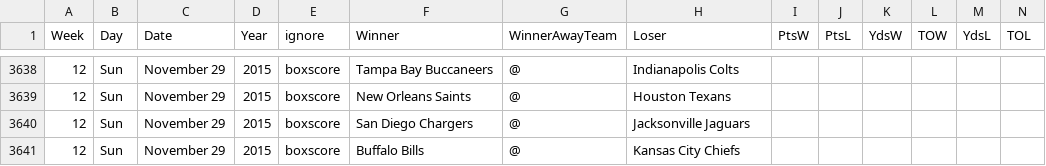
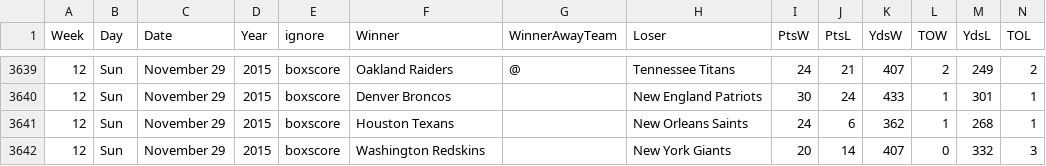
Before and after one commit to gjn/homefield, a CSV file: data/pfr/all.csv, drawn as a sheet; only a part is shown, gaps mark what is left out; addresses are those after the commit; the diff covers the shown part only; the diff names each change by its address in the sheet, - before the commit and + after, or states it on an @@ line.

```diff
--- a/data/pfr/all.csv
+++ b/data/pfr/all.csv
-F3639 (Winner): Tampa Bay Buccaneers
+F3639 (Winner): Oakland Raiders
-H3639 (Loser): Indianapolis Colts
+H3639 (Loser): Tennessee Titans
-I3639 (PtsW): (empty)
+I3639 (PtsW): 24
-J3639 (PtsL): (empty)
+J3639 (PtsL): 21
-K3639 (YdsW): (empty)
+K3639 (YdsW): 407
-L3639 (TOW): (empty)
+L3639 (TOW): 2
-M3639 (YdsL): (empty)
+M3639 (YdsL): 249
-N3639 (TOL): (empty)
+N3639 (TOL): 2
-F3640 (Winner): New Orleans Saints
+F3640 (Winner): Denver Broncos
-G3640:G3642 (WinnerAwayTeam): @
+G3640:G3642 (WinnerAwayTeam): (empty)
-H3640 (Loser): Houston Texans
+H3640 (Loser): New England Patriots
-I3640 (PtsW): (empty)
+I3640 (PtsW): 30
-J3640 (PtsL): (empty)
+J3640 (PtsL): 24
-K3640 (YdsW): (empty)
+K3640 (YdsW): 433
-L3640:L3641 (TOW): (empty)
+L3640:L3641 (TOW): 1
-M3640 (YdsL): (empty)
+M3640 (YdsL): 301
-N3640:N3641 (TOL): (empty)
+N3640:N3641 (TOL): 1
-F3641 (Winner): San Diego Chargers
+F3641 (Winner): Houston Texans
-H3641 (Loser): Jacksonville Jaguars
+H3641 (Loser): New Orleans Saints
-I3641 (PtsW): (empty)
+I3641 (PtsW): 24
-J3641 (PtsL): (empty)
+J3641 (PtsL): 6
-K3641 (YdsW): (empty)
+K3641 (YdsW): 362
-M3641 (YdsL): (empty)
+M3641 (YdsL): 268
-F3642 (Winner): Buffalo Bills
+F3642 (Winner): Washington Redskins
-H3642 (Loser): Kansas City Chiefs
+H3642 (Loser): New York Giants
-I3642 (PtsW): (empty)
+I3642 (PtsW): 20
-J3642 (PtsL): (empty)
+J3642 (PtsL): 14
-K3642 (YdsW): (empty)
+K3642 (YdsW): 407
-L3642 (TOW): (empty)
+L3642 (TOW): 0
-M3642 (YdsL): (empty)
+M3642 (YdsL): 332
-N3642 (TOL): (empty)
+N3642 (TOL): 3
```
Also changed, not shown: 2 added rows, 2 removed rows and 76 edited cells elsewhere in this file, 2 other files.
